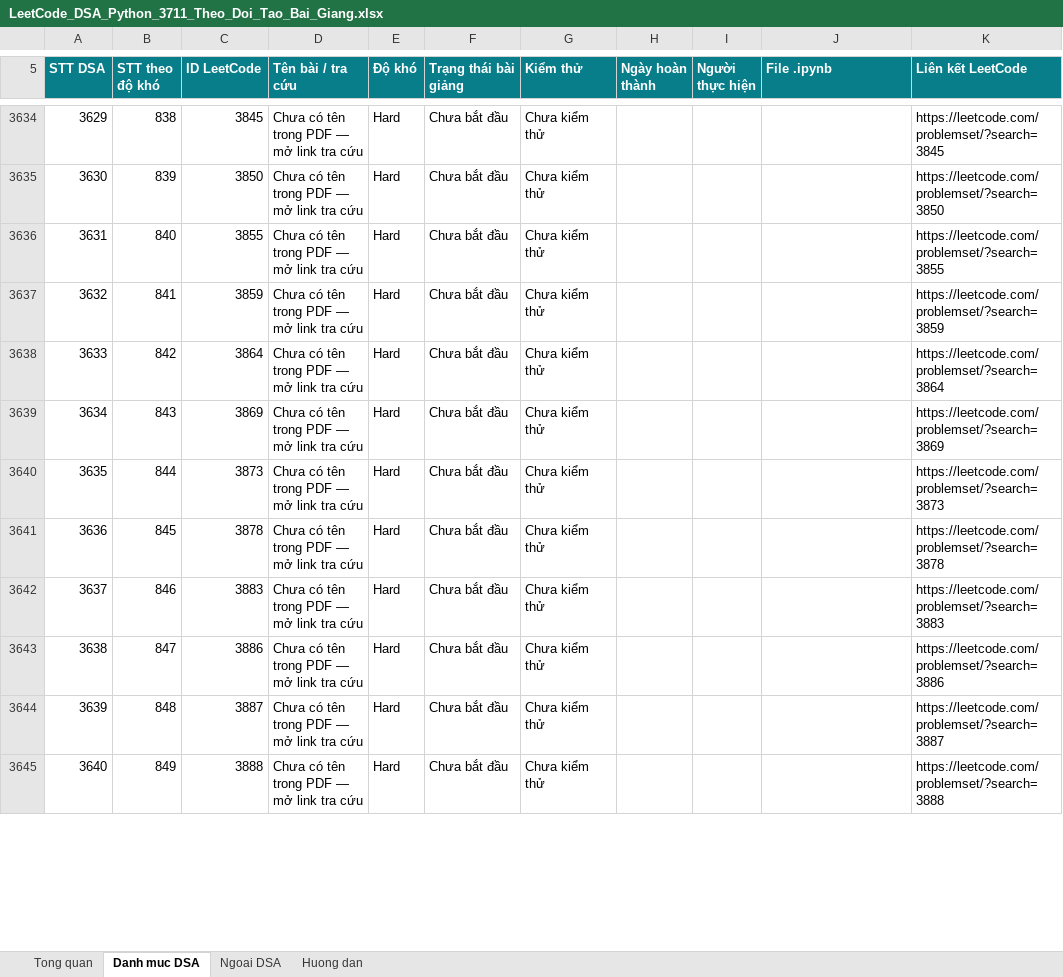
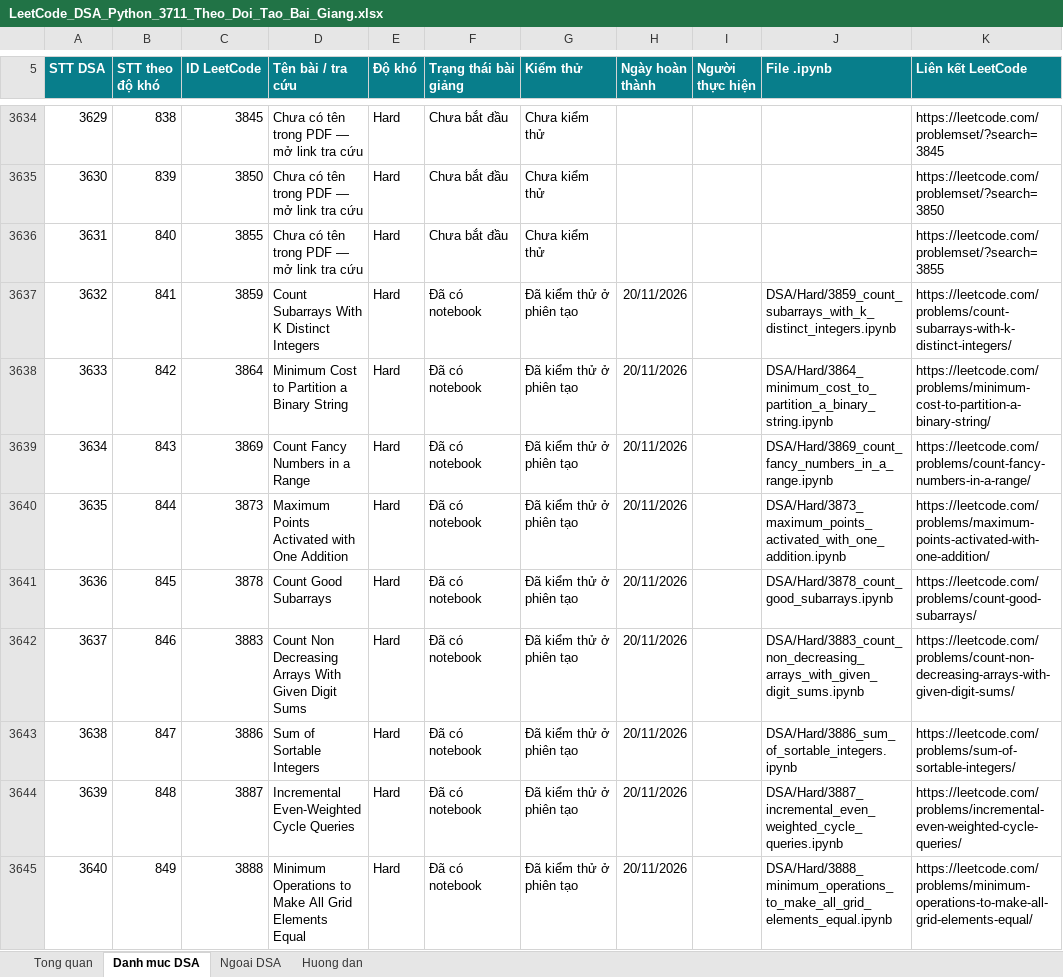
Before and after one commit to lhaochen118-ship-it/LeetCode, an Excel workbook: LeetCode_DSA_Python_3711_Theo_Doi_Tao_Bai_Giang.xlsx, sheet Danh muc DSA, drawn as a sheet; only a part is shown, gaps mark what is left out; values as stored, in another font and other column widths than the file's, no borders; conditional formats and table styles not drawn; the diff covers the shown part only; the diff names each change by its address in the sheet, - before the commit and + after, or states it on an @@ line.

```diff
--- a/LeetCode_DSA_Python_3711_Theo_Doi_Tao_Bai_Giang.xlsx (sheet Danh muc DSA)
+++ b/LeetCode_DSA_Python_3711_Theo_Doi_Tao_Bai_Giang.xlsx (sheet Danh muc DSA)
-D3637 (Tên bài / tra cứu): Chưa có tên trong PDF — mở link tra cứu
+D3637 (Tên bài / tra cứu): Count Subarrays With K Distinct Integers
-F3637:F3645 (Trạng thái bài giảng): Chưa bắt đầu
+F3637:F3645 (Trạng thái bài giảng): Đã có notebook
-G3637:G3645 (Kiểm thử): Chưa kiểm thử
+G3637:G3645 (Kiểm thử): Đã kiểm thử ở phiên tạo
-H3637:H3645 (Ngày hoàn thành): (empty)
+H3637:H3645 (Ngày hoàn thành): 20/11/2026
-J3637 (File .ipynb): (empty)
+J3637 (File .ipynb): DSA/Hard/3859_count_subarrays_with_k_distinct_integers.ipynb
-K3637 (Liên kết LeetCode): https://leetcode.com/problemset/?search=3859
+K3637 (Liên kết LeetCode): https://leetcode.com/problems/count-subarrays-with-k-distinct-integers/
-D3638 (Tên bài / tra cứu): Chưa có tên trong PDF — mở link tra cứu
+D3638 (Tên bài / tra cứu): Minimum Cost to Partition a Binary String
-J3638 (File .ipynb): (empty)
+J3638 (File .ipynb): DSA/Hard/3864_minimum_cost_to_partition_a_binary_string.ipynb
-K3638 (Liên kết LeetCode): https://leetcode.com/problemset/?search=3864
+K3638 (Liên kết LeetCode): https://leetcode.com/problems/minimum-cost-to-partition-a-binary-string/
-D3639 (Tên bài / tra cứu): Chưa có tên trong PDF — mở link tra cứu
+D3639 (Tên bài / tra cứu): Count Fancy Numbers in a Range
-J3639 (File .ipynb): (empty)
+J3639 (File .ipynb): DSA/Hard/3869_count_fancy_numbers_in_a_range.ipynb
-K3639 (Liên kết LeetCode): https://leetcode.com/problemset/?search=3869
+K3639 (Liên kết LeetCode): https://leetcode.com/problems/count-fancy-numbers-in-a-range/
-D3640 (Tên bài / tra cứu): Chưa có tên trong PDF — mở link tra cứu
+D3640 (Tên bài / tra cứu): Maximum Points Activated with One Addition
-J3640 (File .ipynb): (empty)
+J3640 (File .ipynb): DSA/Hard/3873_maximum_points_activated_with_one_addition.ipynb
-K3640 (Liên kết LeetCode): https://leetcode.com/problemset/?search=3873
+K3640 (Liên kết LeetCode): https://leetcode.com/problems/maximum-points-activated-with-one-addition/
-D3641 (Tên bài / tra cứu): Chưa có tên trong PDF — mở link tra cứu
+D3641 (Tên bài / tra cứu): Count Good Subarrays
-J3641 (File .ipynb): (empty)
+J3641 (File .ipynb): DSA/Hard/3878_count_good_subarrays.ipynb
-K3641 (Liên kết LeetCode): https://leetcode.com/problemset/?search=3878
+K3641 (Liên kết LeetCode): https://leetcode.com/problems/count-good-subarrays/
-D3642 (Tên bài / tra cứu): Chưa có tên trong PDF — mở link tra cứu
+D3642 (Tên bài / tra cứu): Count Non Decreasing Arrays With Given Digit Sums
-J3642 (File .ipynb): (empty)
+J3642 (File .ipynb): DSA/Hard/3883_count_non_decreasing_arrays_with_given_digit_sums.ipynb
-K3642 (Liên kết LeetCode): https://leetcode.com/problemset/?search=3883
+K3642 (Liên kết LeetCode): https://leetcode.com/problems/count-non-decreasing-arrays-with-given-digit-sums/
-D3643 (Tên bài / tra cứu): Chưa có tên trong PDF — mở link tra cứu
+D3643 (Tên bài / tra cứu): Sum of Sortable Integers
-J3643 (File .ipynb): (empty)
+J3643 (File .ipynb): DSA/Hard/3886_sum_of_sortable_integers.ipynb
-K3643 (Liên kết LeetCode): https://leetcode.com/problemset/?search=3886
+K3643 (Liên kết LeetCode): https://leetcode.com/problems/sum-of-sortable-integers/
-D3644 (Tên bài / tra cứu): Chưa có tên trong PDF — mở link tra cứu
+D3644 (Tên bài / tra cứu): Incremental Even-Weighted Cycle Queries
-J3644 (File .ipynb): (empty)
+J3644 (File .ipynb): DSA/Hard/3887_incremental_even_weighted_cycle_queries.ipynb
-K3644 (Liên kết LeetCode): https://leetcode.com/problemset/?search=3887
+K3644 (Liên kết LeetCode): https://leetcode.com/problems/incremental-even-weighted-cycle-queries/
-D3645 (Tên bài / tra cứu): Chưa có tên trong PDF — mở link tra cứu
+D3645 (Tên bài / tra cứu): Minimum Operations to Make All Grid Elements Equal
-J3645 (File .ipynb): (empty)
+J3645 (File .ipynb): DSA/Hard/3888_minimum_operations_to_make_all_grid_elements_equal.ipynb
-K3645 (Liên kết LeetCode): https://leetcode.com/problemset/?search=3888
+K3645 (Liên kết LeetCode): https://leetcode.com/problems/minimum-operations-to-make-all-grid-elements-equal/
```
Also changed, not shown: 66 edited cells elsewhere in this sheet, 2 other files.
